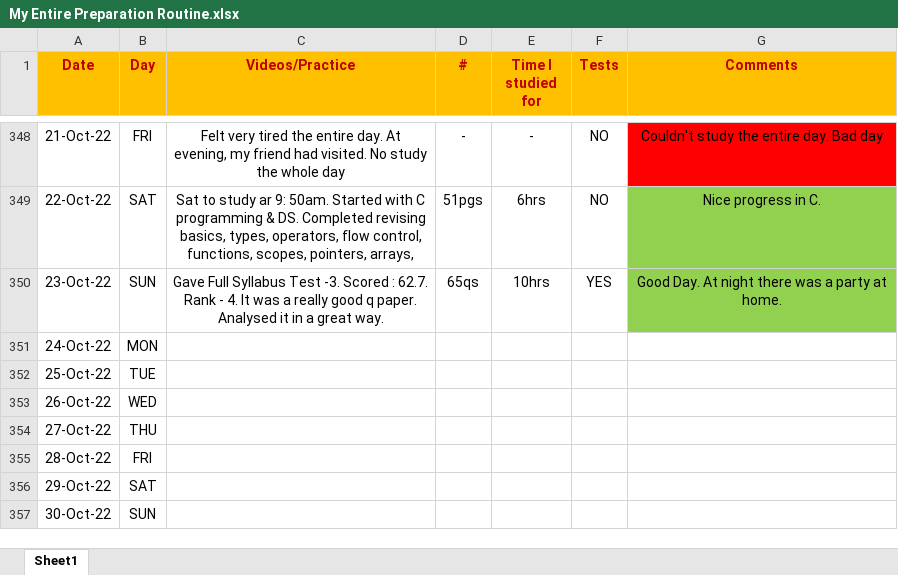
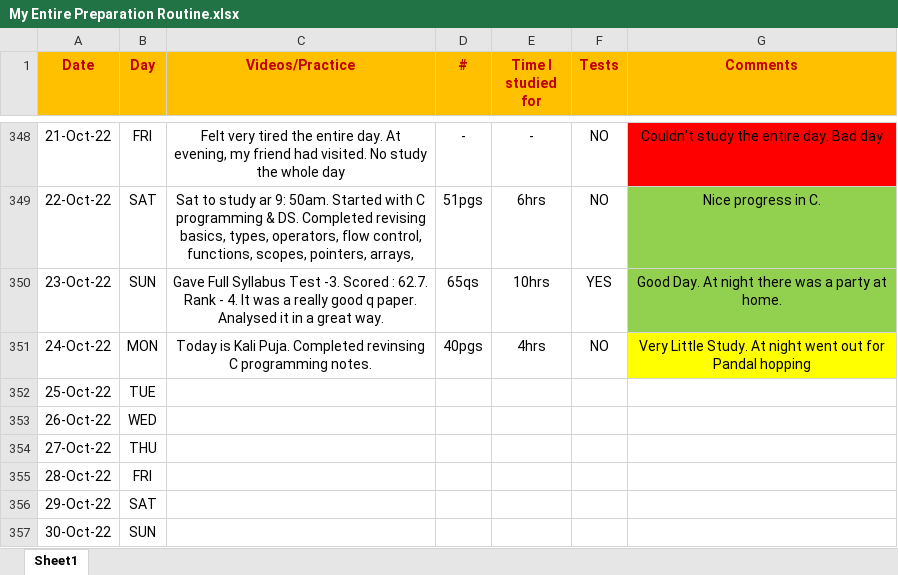
Before and after one commit to Abhrajyoti00/Abhrajyoti00-GATE_2022_2023, an Excel workbook: My Entire Preparation Routine.xlsx, sheet Sheet1, drawn as a sheet; only a part is shown, gaps mark what is left out; values as stored, in another font and other column widths than the file's, no borders; conditional formats not drawn; the diff names each change by its address in the sheet, - before the commit and + after, or states it on an @@ line.

Commit message:
Added 24th Oct 2022

```diff
--- a/My Entire Preparation Routine.xlsx (sheet Sheet1)
+++ b/My Entire Preparation Routine.xlsx (sheet Sheet1)
-C351 (Videos/Practice): (empty)
+C351 (Videos/Practice): Today is Kali Puja. Completed revinsing C programming notes.
-D351 (#): (empty)
+D351 (#): 40pgs
-E351 (Time I studied for): (empty)
+E351 (Time I studied for): 4hrs
-F351 (Tests): (empty)
+F351 (Tests): NO
-G351 (Comments): (empty)
+G351 (Comments): Very Little Study. At night went out for Pandal hopping
-G351 fill: none
+G351 fill: #FFFF00
```
